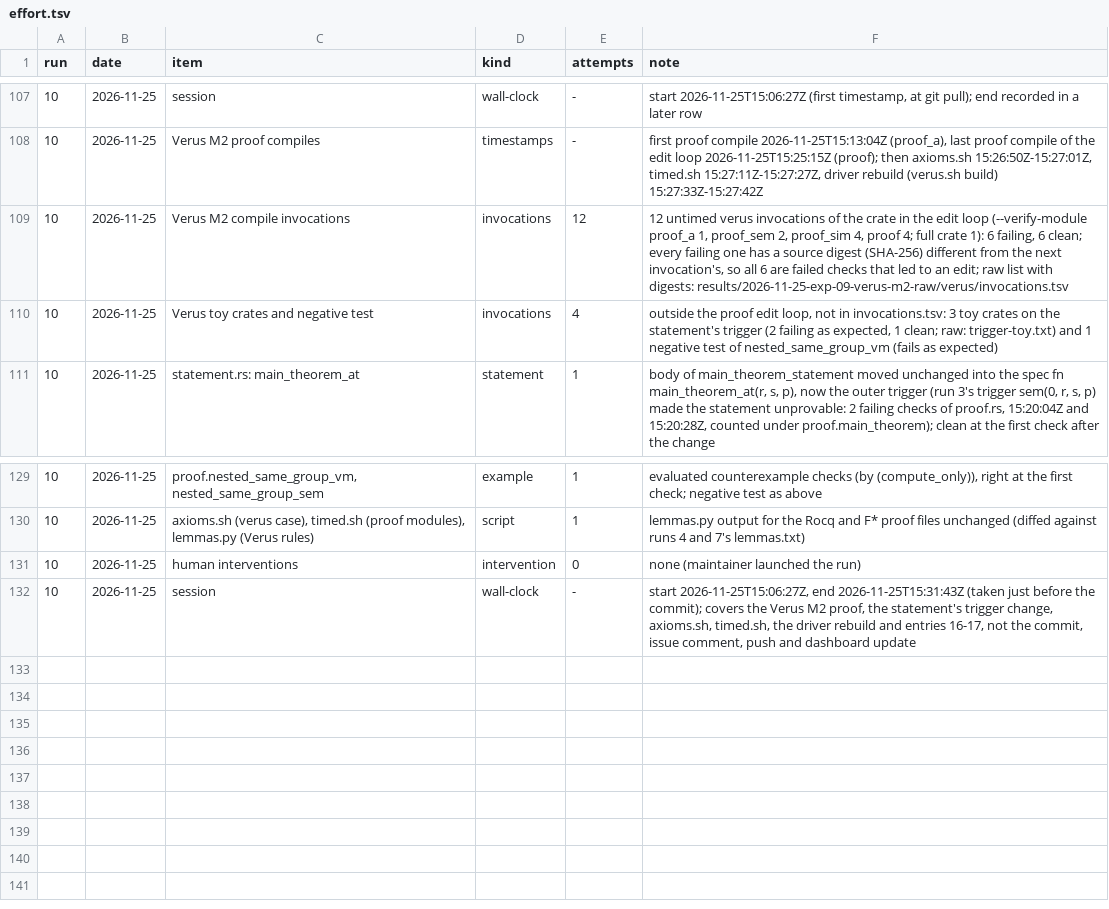
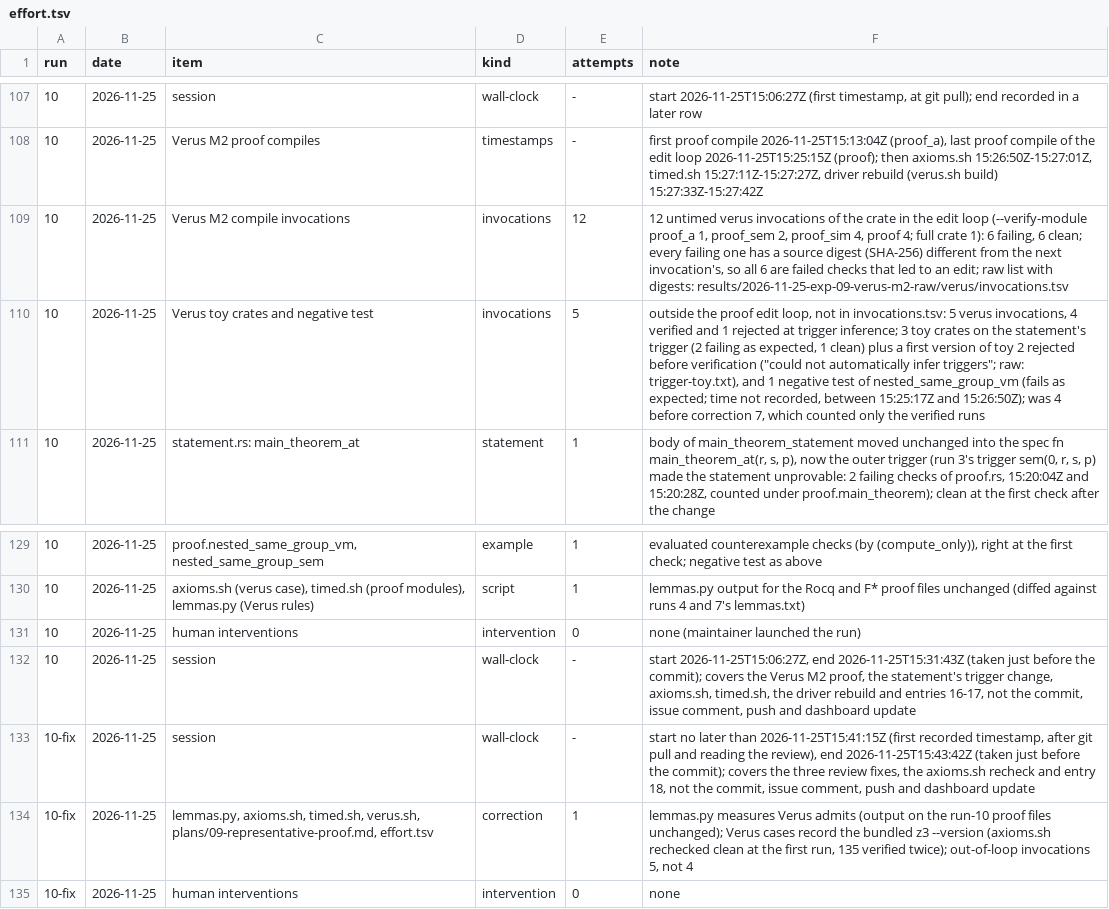
Before and after one commit to tarides/maquizcoatl, a TSV file: lab/09-representative-proof/effort.tsv, drawn as a sheet; only a part is shown, gaps mark what is left out.

```diff
--- a/lab/09-representative-proof/effort.tsv
+++ b/lab/09-representative-proof/effort.tsv
@@ -109,3 +109,3 @@ run	date	item	kind	attempts	note
 10	2026-11-25	Verus M2 compile invocations	invocations	12	12 untimed verus invocations of the crate in the edit loop (--verify-module proof_a 1, proof_sem 2, proof_sim 4, proof 4; full crate 1): 6 failing, 6 clean; every failing one has a source digest (SHA-256) different from the next invocation's, so all 6 are failed checks that led to an edit; raw list with digests: results/2026-11-25-exp-09-verus-m2-raw/verus/invocations.tsv
-10	2026-11-25	Verus toy crates and negative test	invocations	4	outside the proof edit loop, not in invocations.tsv: 3 toy crates on the statement's trigger (2 failing as expected, 1 clean; raw: trigger-toy.txt) and 1 negative test of nested_same_group_vm (fails as expected)
+10	2026-11-25	Verus toy crates and negative test	invocations	5	outside the proof edit loop, not in invocations.tsv: 5 verus invocations, 4 verified and 1 rejected at trigger inference; 3 toy crates on the statement's trigger (2 failing as expected, 1 clean) plus a first version of toy 2 rejected before verification ("could not automatically infer triggers"; raw: trigger-toy.txt), and 1 negative test of nested_same_group_vm (fails as expected; time not recorded, between 15:25:17Z and 15:26:50Z); was 4 before correction 7, which counted only the verified runs
 10	2026-11-25	statement.rs: main_theorem_at	statement	1	body of main_theorem_statement moved unchanged into the spec fn main_theorem_at(r, s, p), now the outer trigger (run 3's trigger sem(0, r, s, p) made the statement unprovable: 2 failing checks of proof.rs, 15:20:04Z and 15:20:28Z, counted under proof.main_theorem); clean at the first check after the change
@@ -132 +132,4 @@ run	date	item	kind	attempts	note
 10	2026-11-25	session	wall-clock	-	start 2026-11-25T15:06:27Z, end 2026-11-25T15:31:43Z (taken just before the commit); covers the Verus M2 proof, the statement's trigger change, axioms.sh, timed.sh, the driver rebuild and entries 16-17, not the commit, issue comment, push and dashboard update
+10-fix	2026-11-25	session	wall-clock	-	start no later than 2026-11-25T15:41:15Z (first recorded timestamp, after git pull and reading the review), end 2026-11-25T15:43:42Z (taken just before the commit); covers the three review fixes, the axioms.sh recheck and entry 18, not the commit, issue comment, push and dashboard update
+10-fix	2026-11-25	lemmas.py, axioms.sh, timed.sh, verus.sh, plans/09-representative-proof.md, effort.tsv	correction	1	lemmas.py measures Verus admits (output on the run-10 proof files unchanged); Verus cases record the bundled z3 --version (axioms.sh rechecked clean at the first run, 135 verified twice); out-of-loop invocations 5, not 4
+10-fix	2026-11-25	human interventions	intervention	0	none
```
Also changed, not shown: 9 other files.
